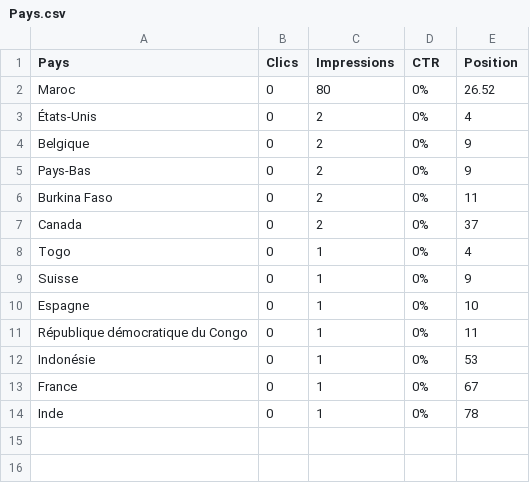
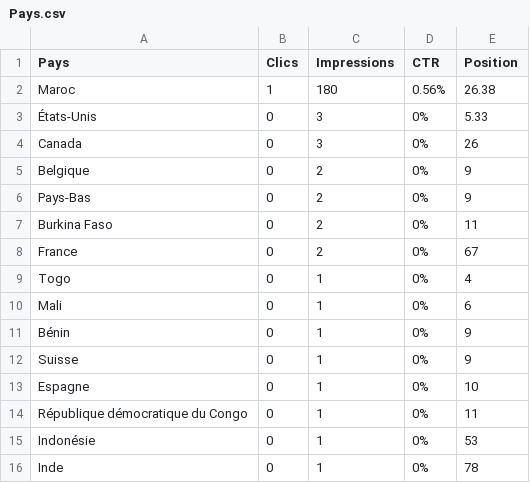
Before and after one commit to energiemogador-max/urgencemedicale, a CSV file: seo report/urgencemedicale.ma-Performance-on-Search-2026-09-04/Pays.csv, drawn as a sheet.

```diff
--- a/seo report/urgencemedicale.ma-Performance-on-Search-2026-09-04/Pays.csv
+++ b/seo report/urgencemedicale.ma-Performance-on-Search-2026-09-04/Pays.csv
@@ -1,4 +1,5 @@
 Pays,Clics,Impressions,CTR,Position
-Maroc,0,80,0%,26.52
-États-Unis,0,2,0%,4
+Maroc,1,180,0.56%,26.38
+États-Unis,0,3,0%,5.33
+Canada,0,3,0%,26
 Belgique,0,2,0%,9
@@ -6,4 +7,6 @@ Pays-Bas,0,2,0%,9
 Burkina Faso,0,2,0%,11
-Canada,0,2,0%,37
+France,0,2,0%,67
 Togo,0,1,0%,4
+Mali,0,1,0%,6
+Bénin,0,1,0%,9
 Suisse,0,1,0%,9
@@ -12,3 +15,2 @@ République démocratique du Congo,0,1,0%,11
 Indonésie,0,1,0%,53
-France,0,1,0%,67
 Inde,0,1,0%,78
```
Also changed, not shown: seo report/urgencemedicale.ma-Performance-on-Search-2026-09-04/Pages.csv, seo report/urgencemedicale.ma-Performance-on-Search-2026-09-04/Requêtes.csv, 6 other files.
